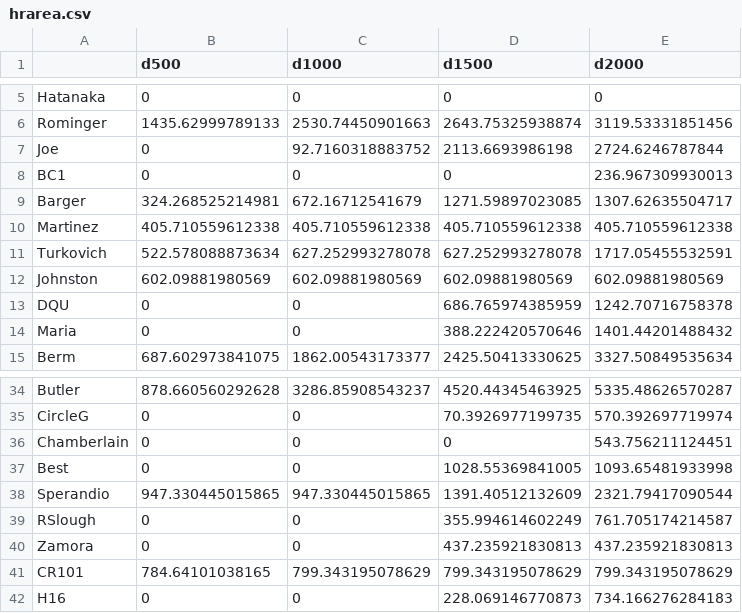
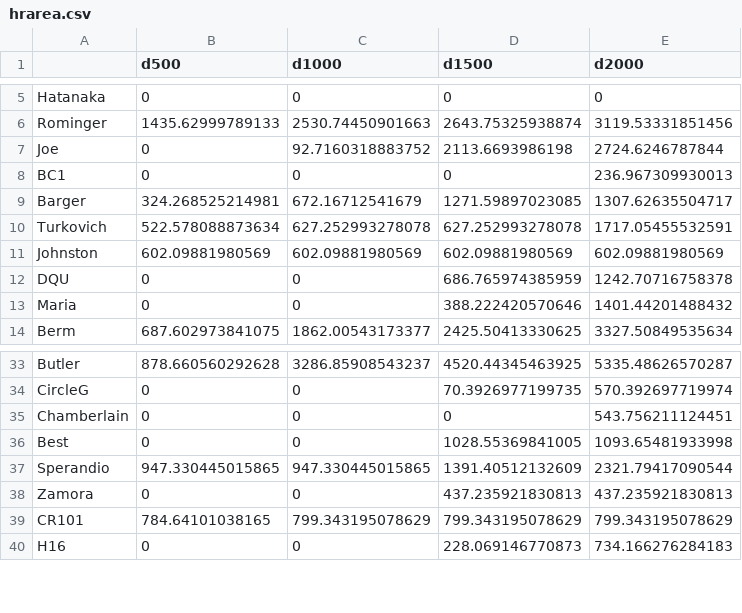
Before and after one commit to lponisio/hedgerow_metacom, a CSV file: data/spatial/hrarea.csv, drawn as a sheet; only a part is shown, gaps mark what is left out; the diff names each change by its address in the sheet, - before the commit and + after, or states it on an @@ line.

```diff
--- a/data/spatial/hrarea.csv
+++ b/data/spatial/hrarea.csv
-row 10: Martinez | 405.710559612338 | 405.710559612338 | 405.710559612338 | 405.710559612338
-row 39: RSlough | 0 | 0 | 355.994614602249 | 761.705174214587
```
Also changed, not shown: data/spatial/natarea_kremen.csv, data/spatial/natarea_yolo.csv, 25 other files.
